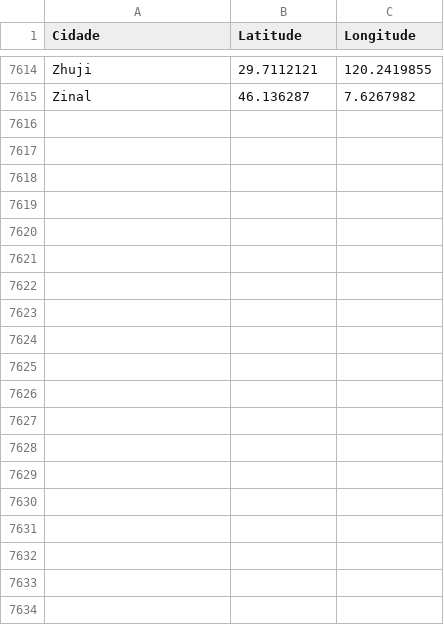
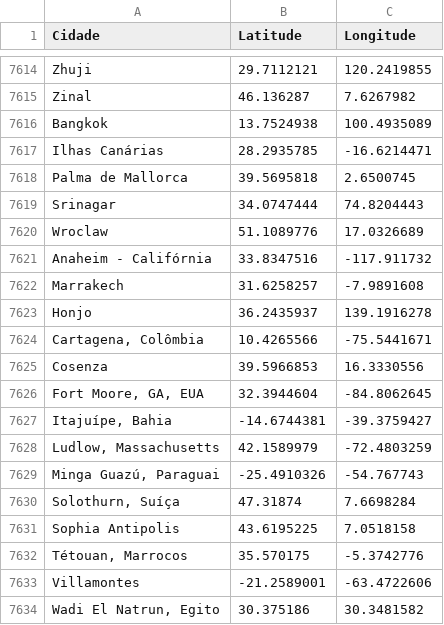
Before and after one commit to augustomiguel/analise-de-sustentabilidade-de-viagens-aereas, a CSV file: viagensAServico/coordenadas_api_cache.csv, drawn as a sheet; only a part is shown, gaps mark what is left out; the diff covers the shown part only; the diff names each change by its address in the sheet, - before the commit and + after, or states it on an @@ line.

```diff
--- a/viagensAServico/coordenadas_api_cache.csv
+++ b/viagensAServico/coordenadas_api_cache.csv
+row 7616: Bangkok | 13.7524938 | 100.4935089
+row 7617: Ilhas Canárias | 28.2935785 | -16.6214471
+row 7618: Palma de Mallorca | 39.5695818 | 2.6500745
+row 7619: Srinagar | 34.0747444 | 74.8204443
+row 7620: Wroclaw | 51.1089776 | 17.0326689
+row 7621: Anaheim - Califórnia | 33.8347516 | -117.911732
+row 7622: Marrakech | 31.6258257 | -7.9891608
+row 7623: Honjo | 36.2435937 | 139.1916278
+row 7624: Cartagena, Colômbia | 10.4265566 | -75.5441671
+row 7625: Cosenza | 39.5966853 | 16.3330556
+row 7626: Fort Moore, GA, EUA | 32.3944604 | -84.8062645
+row 7627: Itajuípe, Bahia | -14.6744381 | -39.3759427
+row 7628: Ludlow, Massachusetts | 42.1589979 | -72.4803259
+row 7629: Minga Guazú, Paraguai | -25.4910326 | -54.767743
+row 7630: Solothurn, Suíça | 47.31874 | 7.6698284
+row 7631: Sophia Antipolis | 43.6195225 | 7.0518158
+row 7632: Tétouan, Marrocos | 35.570175 | -5.3742776
+row 7633: Villamontes | -21.2589001 | -63.4722606
+row 7634: Wadi El Natrun, Egito | 30.375186 | 30.3481582
```
Also changed, not shown: 31 added rows elsewhere in this file, 11 other files.
